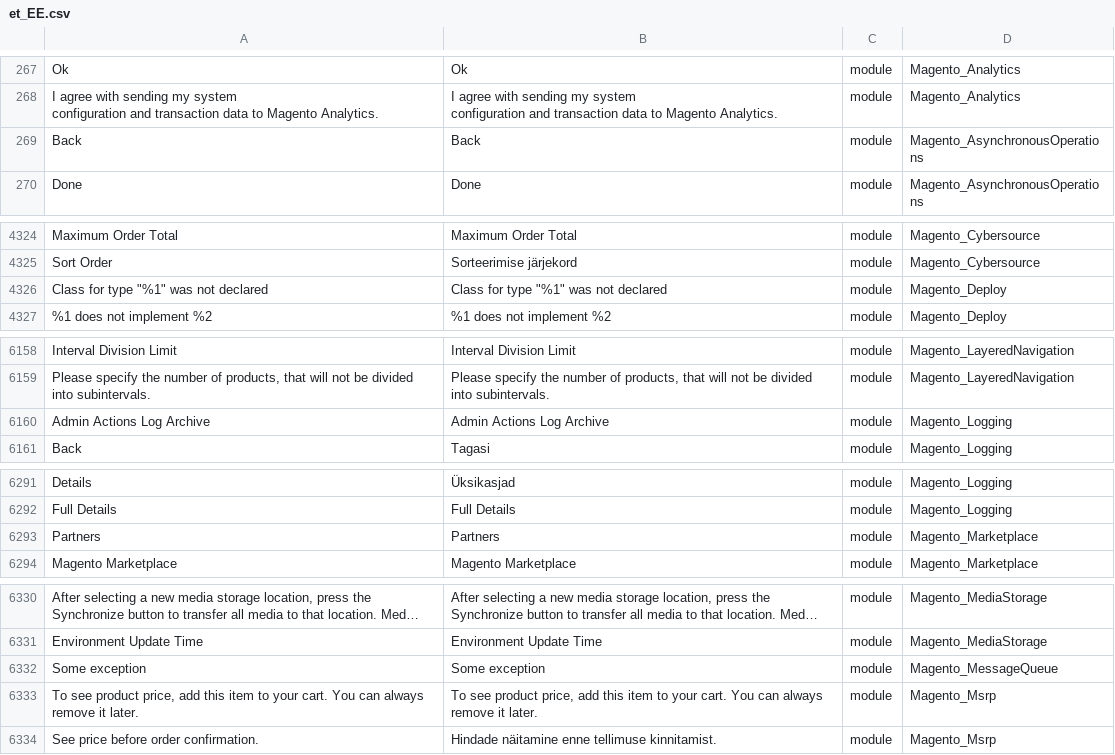
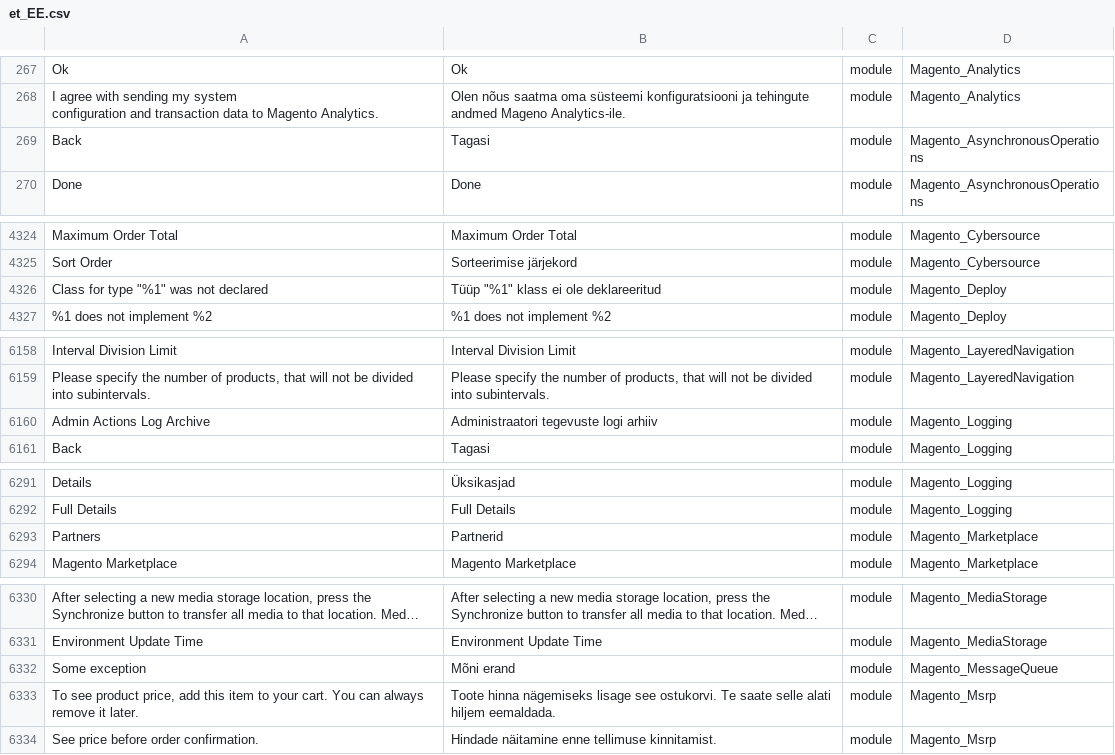
Before and after one commit to mageplaza/magento-2-estonian-language-pack, a CSV file: et_EE.csv, drawn as a sheet; only a part is shown, gaps mark what is left out; long unchanged cells end in …; ↵ is a line break in a cell; the diff covers the shown part only; the diff names each change by its address in the sheet, - before the commit and + after, or states it on an @@ line.

```diff
--- a/et_EE.csv
+++ b/et_EE.csv
-B268: I agree with sending my system ↵ configuration and transaction data to Magento Analytics.
+B268: Olen nõus saatma oma süsteemi konfiguratsiooni ja tehingute andmed Mageno Analytics-ile.
-B269: Back
+B269: Tagasi
-B4326: Class for type "%1" was not declared
+B4326: Tüüp "%1" klass ei ole deklareeritud
-B6160: Admin Actions Log Archive
+B6160: Administraatori tegevuste logi arhiiv
-B6293: Partners
+B6293: Partnerid
-B6332: Some exception
+B6332: Mõni erand
-B6333: To see product price, add this item to your cart. You can always remove it later.
+B6333: Toote hinna nägemiseks lisage see ostukorvi. Te saate selle alati hiljem eemaldada.
```
Also changed, not shown: 68 edited cells elsewhere in this file.
